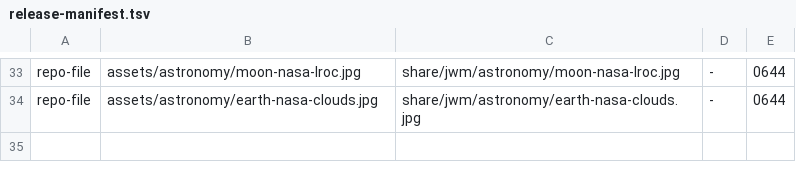
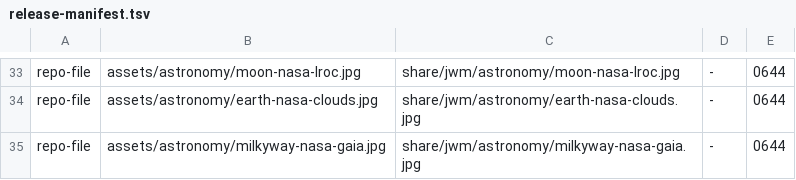
Before and after one commit to beamiter/jwm, a TSV file: packaging/release-manifest.tsv, drawn as a sheet; only a part is shown, gaps mark what is left out.

Commit message:
feat: render astronomy sky from credited NASA Gaia map with safe fallback

```diff
--- a/packaging/release-manifest.tsv
+++ b/packaging/release-manifest.tsv
@@ -34 +34,2 @@ repo-file	assets/astronomy/moon-nasa-lroc.jpg	share/jwm/astronomy/moon-nasa-lroc
 repo-file	assets/astronomy/earth-nasa-clouds.jpg	share/jwm/astronomy/earth-nasa-clouds.jpg	-	0644
+repo-file	assets/astronomy/milkyway-nasa-gaia.jpg	share/jwm/astronomy/milkyway-nasa-gaia.jpg	-	0644
```
Also changed, not shown: 11 other files.
